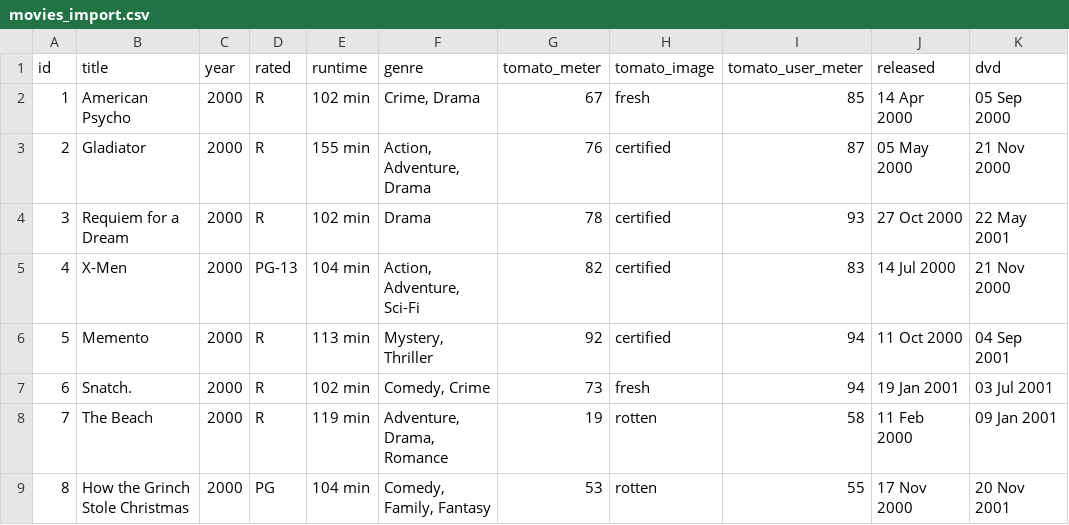
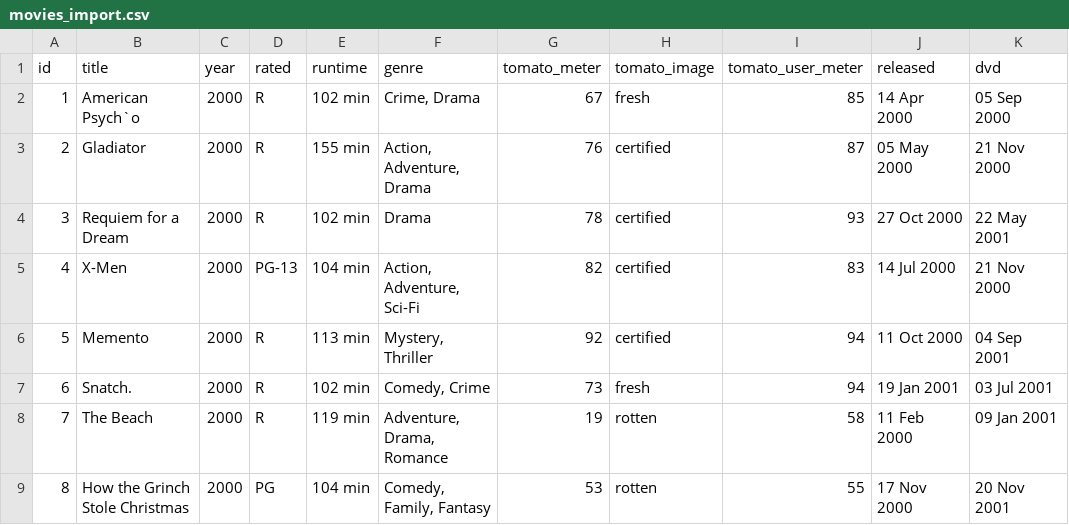
Before and after one commit to lorimccurry/Movies_Rotten_Tomatoes_cli_Capstone, a CSV file: data/movies_import.csv, drawn as a sheet; only a part is shown; the diff names each change by its address in the sheet, - before the commit and + after, or states it on an @@ line.

Commit message:
Adding show all movies db and minor presentation additions

```diff
--- a/data/movies_import.csv
+++ b/data/movies_import.csv
-B2 (title): American Psycho
+B2 (title): American Psych`o
```
Also changed, not shown: 4 other files.
